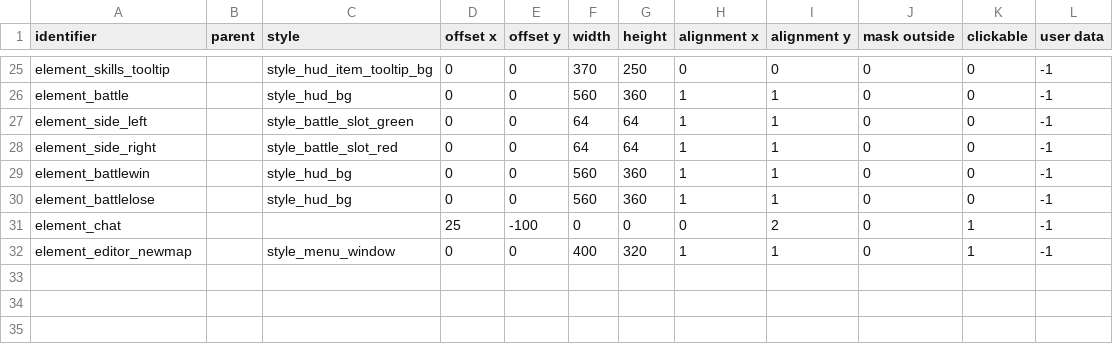
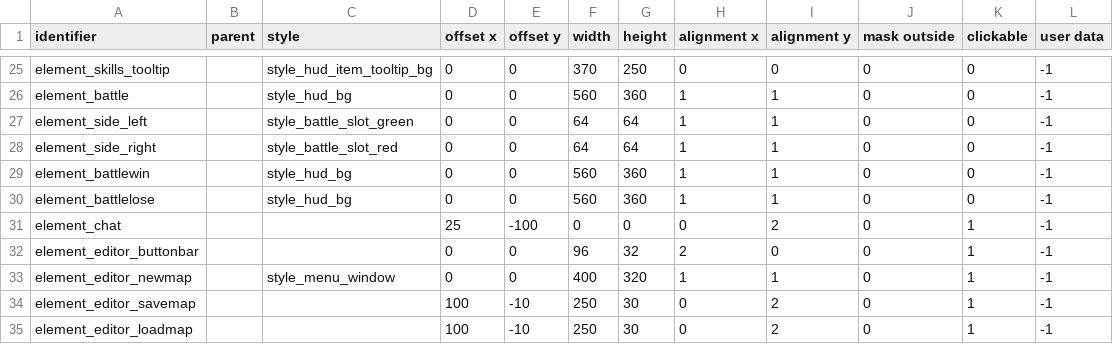
Before and after one commit to jazztickets/choria, a TSV file: working/tables/ui/elements.tsv, drawn as a sheet; only a part is shown, gaps mark what is left out.

```diff
--- a/working/tables/ui/elements.tsv
+++ b/working/tables/ui/elements.tsv
@@ -31,2 +31,5 @@ element_battlelose		style_hud_bg	0	0	560	360	1	1	0	0	-1
 element_chat			25	-100	0	0	0	2	0	1	-1
+element_editor_buttonbar			0	0	96	32	2	0	0	1	-1
 element_editor_newmap		style_menu_window	0	0	400	320	1	1	0	1	-1
+element_editor_savemap			100	-10	250	30	0	2	0	1	-1
+element_editor_loadmap			100	-10	250	30	0	2	0	1	-1
```
Also changed, not shown: working/tables/ui/buttons.tsv, working/tables/ui/labels.tsv, 7 other files.
